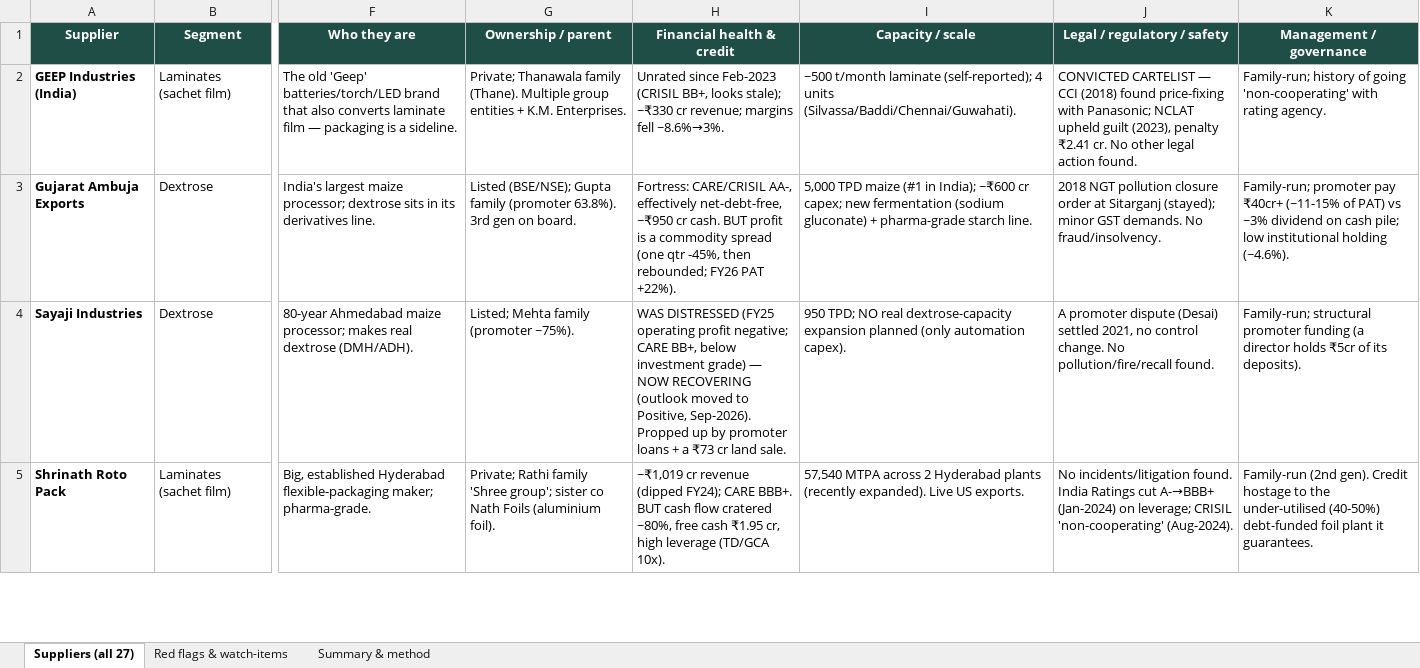
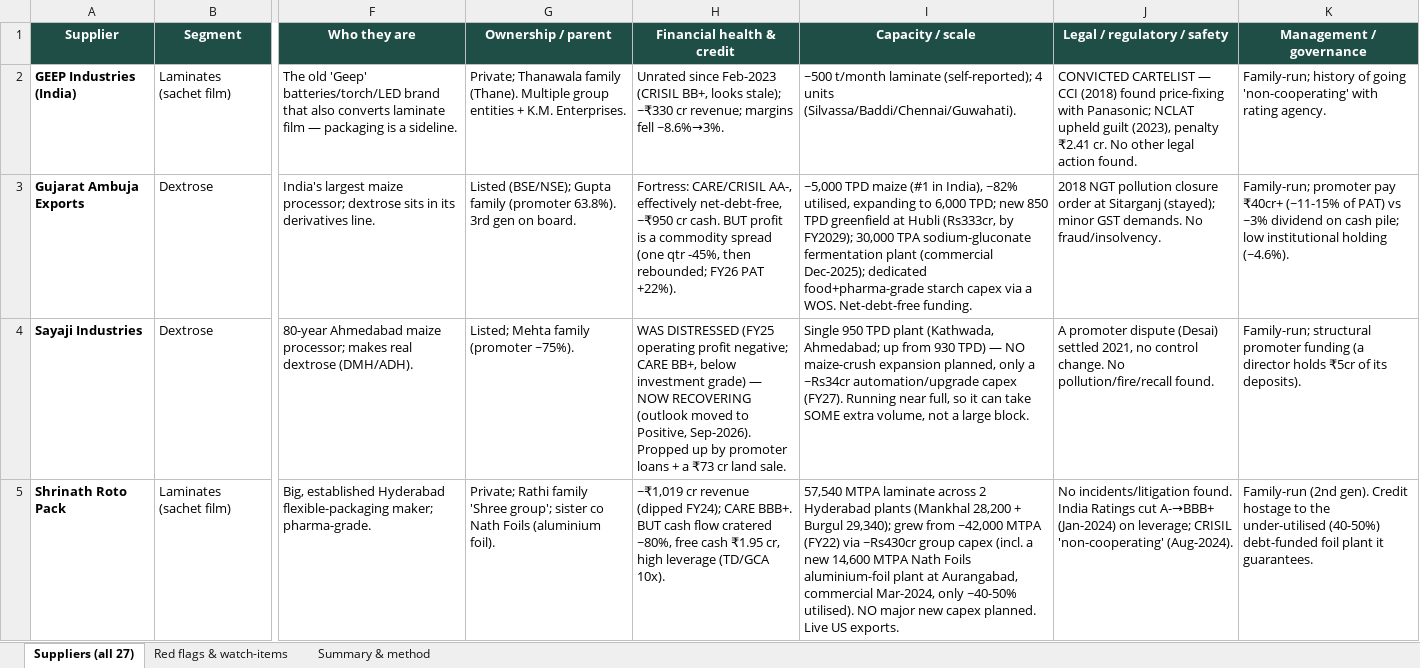
Before and after one commit to techmuns/fdc, an Excel workbook: research/FDC-supplier-due-diligence.xlsx, sheet Suppliers (all 27), drawn as a sheet; only a part is shown, gaps mark what is left out; values as stored, in another font and other column widths than the file's, no borders; the diff covers the shown part only; the diff names each change by its address in the sheet, - before the commit and + after, or states it on an @@ line.

Commit message:
Founder feedback round: Tetra Pak cartons, deeper capacity research, % column, stock-age tab (#28)
Tetra Pak reclassified to its own "Aseptic cartons" category with the right (machine-compatible) carton peers; deep capacity/expansion/capex research folded into the plain-language supplier checks for all 27 with the "shift some, not all" framing and plant-proximity; a "% saved" column; a new "Stock age" tab; Credit & terms surfaces worst terms first so "100% advance" is visible; Triveni ownership corrected to Gerresheimer's 75% stake; Excel + PDF refreshed with the capacity depth.

```diff
--- a/research/FDC-supplier-due-diligence.xlsx (sheet Suppliers (all 27))
+++ b/research/FDC-supplier-due-diligence.xlsx (sheet Suppliers (all 27))
-I3 (Capacity / scale): 5,000 TPD maize (#1 in India); ~₹600 cr capex; new fermentation (sodium gluconate) + pharma-grade starch line.
+I3 (Capacity / scale): ~5,000 TPD maize (#1 in India), ~82% utilised, expanding to 6,000 TPD; new 850 TPD greenfield at Hubli (Rs333cr, by FY2029); 30,000 TPA sodium-gluconate fermentation plant (commercial Dec-2025); dedicated food+pharma-grade starch capex via a WOS. Net-debt-free funding.
-I4 (Capacity / scale): 950 TPD; NO real dextrose-capacity expansion planned (only automation capex).
+I4 (Capacity / scale): Single 950 TPD plant (Kathwada, Ahmedabad; up from 930 TPD) — NO maize-crush expansion planned, only a ~Rs34cr automation/upgrade capex (FY27). Running near full, so it can take SOME extra volume, not a large block.
-I5 (Capacity / scale): 57,540 MTPA across 2 Hyderabad plants (recently expanded). Live US…
+I5 (Capacity / scale): 57,540 MTPA laminate across 2 Hyderabad plants (Mankhal 28,200 + Burgul 29,340); grew from ~42,000 MTPA (FY22) via ~Rs430cr group capex (incl. a new 14,600 MTPA Nath Foils aluminium-foil plant at Aurangabad, commercial Mar-2024, only ~40-50% utilised). NO major new capex planned. Live US…
```
Also changed, not shown: 6 edited cells elsewhere in this sheet, 20 other files.
